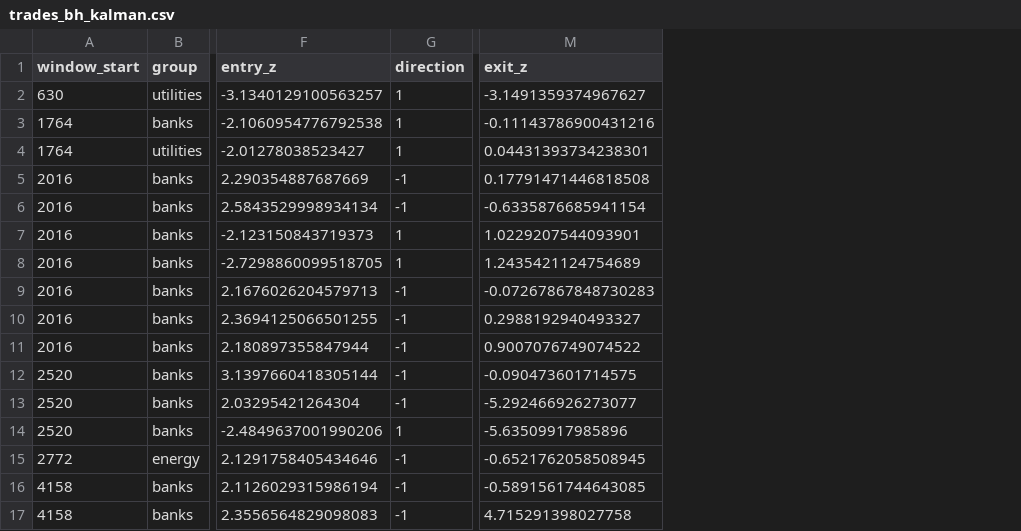
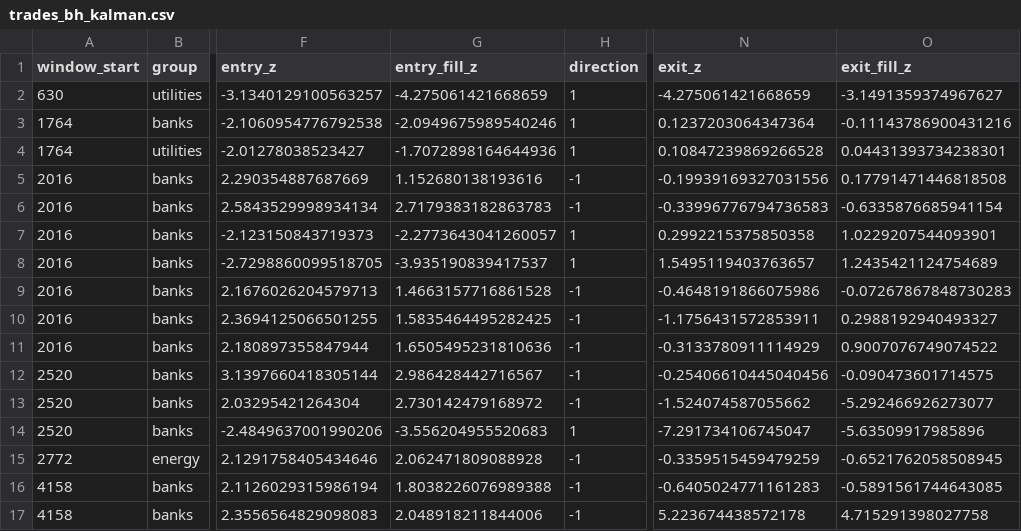
Before and after one commit to samberman-hi/yield-curve-modelling, a CSV file: results/trades_bh_kalman.csv, drawn as a sheet; only a part is shown, gaps mark what is left out; addresses are those after the commit; the diff names each change by its address in the sheet, - before the commit and + after, or states it on an @@ line.

```diff
--- a/results/trades_bh_kalman.csv
+++ b/results/trades_bh_kalman.csv
+column G (entry_fill_z), rows 2-17: -4.275061421668659 | -2.0949675989540246 | -1.7072898164644936 | 1.152680138193616 | 2.7179383182863783 | -2.2773643041260057 | -3.935190839417537 | 1.4663157716861528 | 1.5835464495282425 | 1.6505495231810636 | 2.986428442716567 | 2.730142479168972 | -3.556204955520683 | 2.062471809088928 | 1.8038226076989388 | 2.048918211844006
+column N (exit_z), rows 2-17: -4.275061421668659 | 0.1237203064347364 | 0.10847239869266528 | -0.19939169327031556 | -0.33996776794736583 | 0.2992215375850358 | 1.5495119403763657 | -0.4648191866075986 | -1.1756431572853911 | -0.3133780911114929 | -0.25406610445040456 | -1.524074587055662 | -7.291734106745047 | -0.3359515459479259 | -0.6405024771161283 | 5.223674438572178
-O1: exit_z
+O1: exit_fill_z
```
Also changed, not shown: results/breakdown.csv, results/pairs_uncorrected_kalman.csv, 21 other files.
